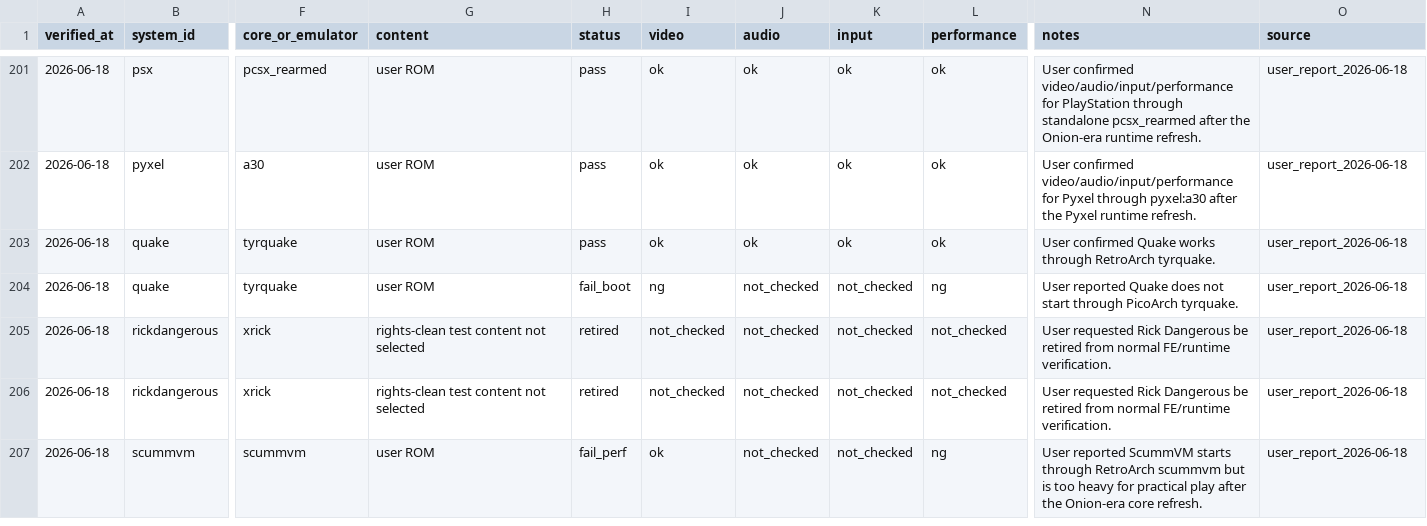
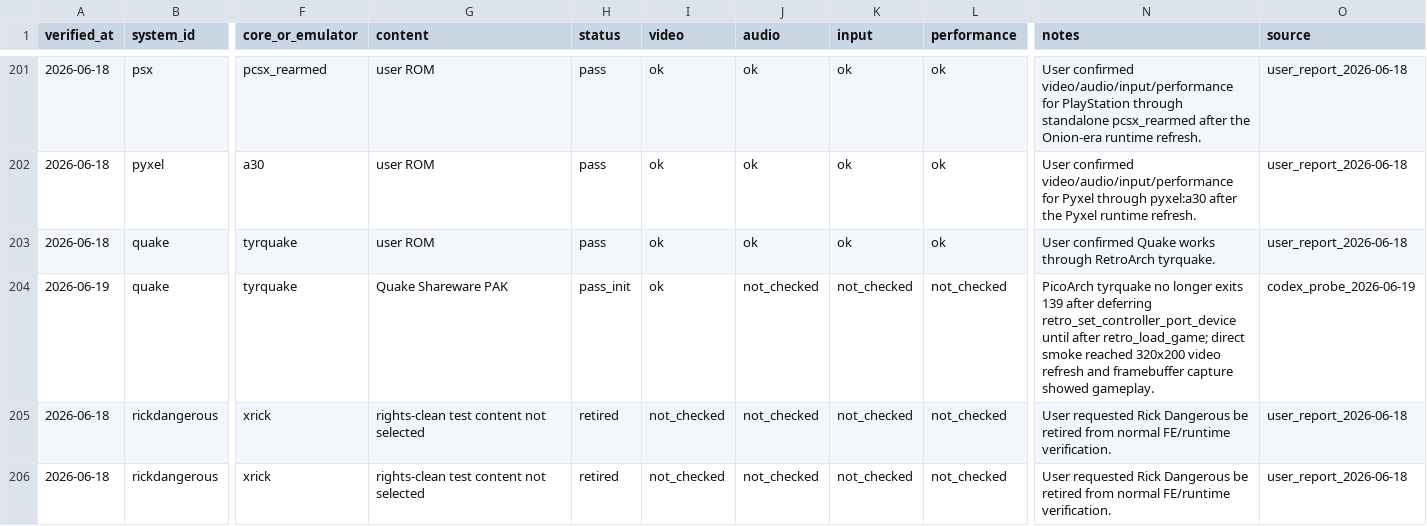
Before and after one commit to game-de-it/plumOS-A30, a TSV file: docs/emulator-runtime-verification.tsv, drawn as a sheet; only a part is shown, gaps mark what is left out; the shorter side is filled out with more unchanged rows; the diff names each change by its address in the sheet, - before the commit and + after, or states it on an @@ line.

Commit message:
Fix PicoArch TyrQuake boot
Context: PicoArch crashed with TyrQuake at content load while RetroArch launched the same PAK. strace showed SIGSEGV at 0x14 immediately after content preparation; TyrQuake executes Quake console binds inside retro_set_controller_port_device before Host_Init.

Changed: Add PicoArch keyboard callback support, return false for missing core options, and defer TyrQuake controller setup until after retro_load_game succeeds.

Verified: ./scripts/docker-build.sh picoarch; PicoArch TyrQuake direct A30 launch no longer exits 139 and reaches 320x200 video refresh; framebuffer capture showed gameplay; git diff --check; FE restored with one /dev/fb0 owner.

```diff
--- a/docs/emulator-runtime-verification.tsv
+++ b/docs/emulator-runtime-verification.tsv
-A204 (verified_at): 2026-06-18
+A204 (verified_at): 2026-06-19
-G204 (content): user ROM
+G204 (content): Quake Shareware PAK
-H204 (status): fail_boot
+H204 (status): pass_init
-I204 (video): ng
+I204 (video): ok
-L204 (performance): ng
+L204 (performance): not_checked
-N204 (notes): User reported Quake does not start through PicoArch tyrquake.
+N204 (notes): PicoArch tyrquake no longer exits 139 after deferring retro_set_controller_port_device until after retro_load_game; direct smoke reached 320x200 video refresh and framebuffer capture showed gameplay.
-O204 (source): user_report_2026-06-18
+O204 (source): codex_probe_2026-06-19
```
Also changed, not shown: docs/emulator-fe-libretro-targets.tsv, 5 other files.
